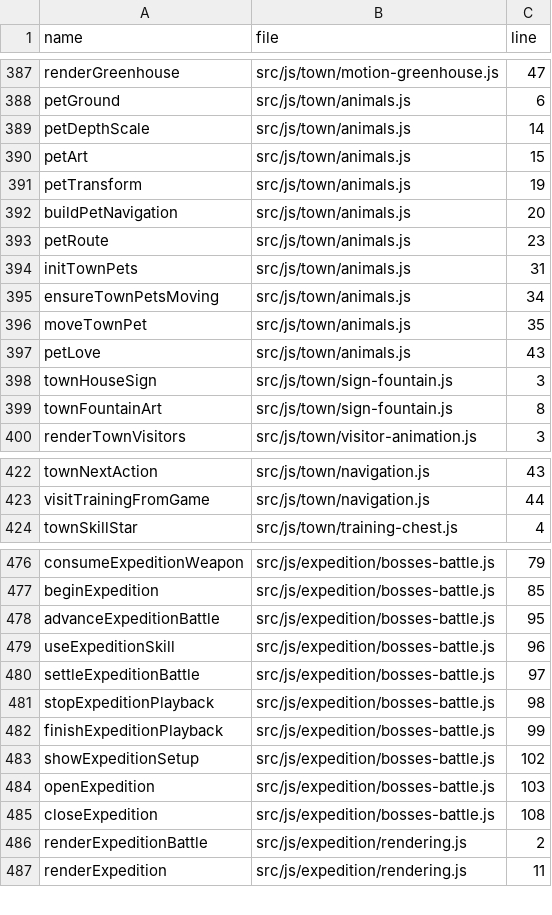
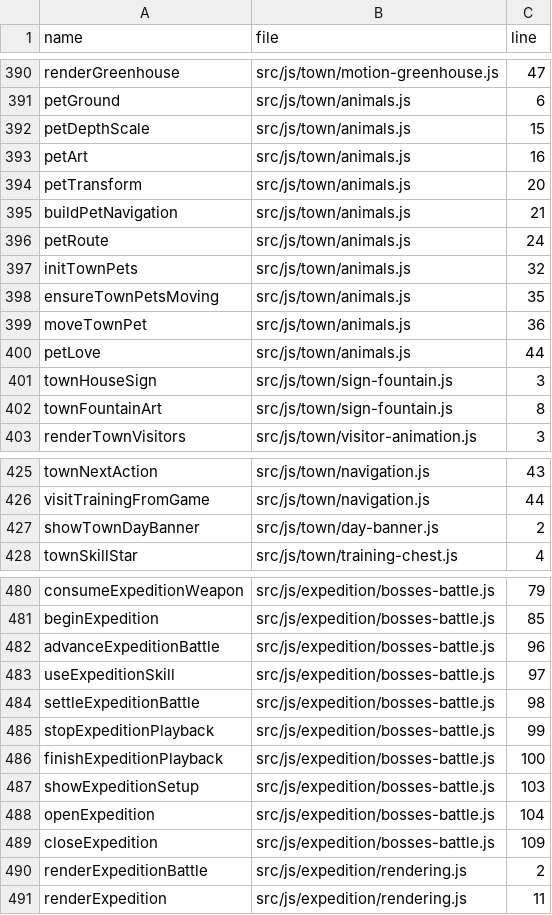
Before and after one commit to LiChiaHans/Forge-Game, a TSV file: docs/function-index.tsv, drawn as a sheet; only a part is shown, gaps mark what is left out; the diff covers the shown part only.

Commit message:
Refine town queues and pathfinding with prebattle meals and kitchen mastery

```diff
--- a/docs/function-index.tsv
+++ b/docs/function-index.tsv
@@ -388,11 +391,11 @@ renderGreenhouse	src/js/town/motion-greenhouse.js	47
 petGround	src/js/town/animals.js	6
-petDepthScale	src/js/town/animals.js	14
-petArt	src/js/town/animals.js	15
-petTransform	src/js/town/animals.js	19
-buildPetNavigation	src/js/town/animals.js	20
-petRoute	src/js/town/animals.js	23
-initTownPets	src/js/town/animals.js	31
-ensureTownPetsMoving	src/js/town/animals.js	34
-moveTownPet	src/js/town/animals.js	35
-petLove	src/js/town/animals.js	43
+petDepthScale	src/js/town/animals.js	15
+petArt	src/js/town/animals.js	16
+petTransform	src/js/town/animals.js	20
+buildPetNavigation	src/js/town/animals.js	21
+petRoute	src/js/town/animals.js	24
+initTownPets	src/js/town/animals.js	32
+ensureTownPetsMoving	src/js/town/animals.js	35
+moveTownPet	src/js/town/animals.js	36
+petLove	src/js/town/animals.js	44
 townHouseSign	src/js/town/sign-fountain.js	3
@@ -423,2 +426,3 @@ townNextAction	src/js/town/navigation.js	43
 visitTrainingFromGame	src/js/town/navigation.js	44
+showTownDayBanner	src/js/town/day-banner.js	2
 townSkillStar	src/js/town/training-chest.js	4
@@ -477,10 +481,10 @@ consumeExpeditionWeapon	src/js/expedition/bosses-battle.js	79
 beginExpedition	src/js/expedition/bosses-battle.js	85
-advanceExpeditionBattle	src/js/expedition/bosses-battle.js	95
-useExpeditionSkill	src/js/expedition/bosses-battle.js	96
-settleExpeditionBattle	src/js/expedition/bosses-battle.js	97
-stopExpeditionPlayback	src/js/expedition/bosses-battle.js	98
-finishExpeditionPlayback	src/js/expedition/bosses-battle.js	99
-showExpeditionSetup	src/js/expedition/bosses-battle.js	102
-openExpedition	src/js/expedition/bosses-battle.js	103
-closeExpedition	src/js/expedition/bosses-battle.js	108
+advanceExpeditionBattle	src/js/expedition/bosses-battle.js	96
+useExpeditionSkill	src/js/expedition/bosses-battle.js	97
+settleExpeditionBattle	src/js/expedition/bosses-battle.js	98
+stopExpeditionPlayback	src/js/expedition/bosses-battle.js	99
+finishExpeditionPlayback	src/js/expedition/bosses-battle.js	100
+showExpeditionSetup	src/js/expedition/bosses-battle.js	103
+openExpedition	src/js/expedition/bosses-battle.js	104
+closeExpedition	src/js/expedition/bosses-battle.js	109
 renderExpeditionBattle	src/js/expedition/rendering.js	2
```
Also changed, not shown: 3 added rows and 23 edited cells elsewhere in this file, 28 other files.
